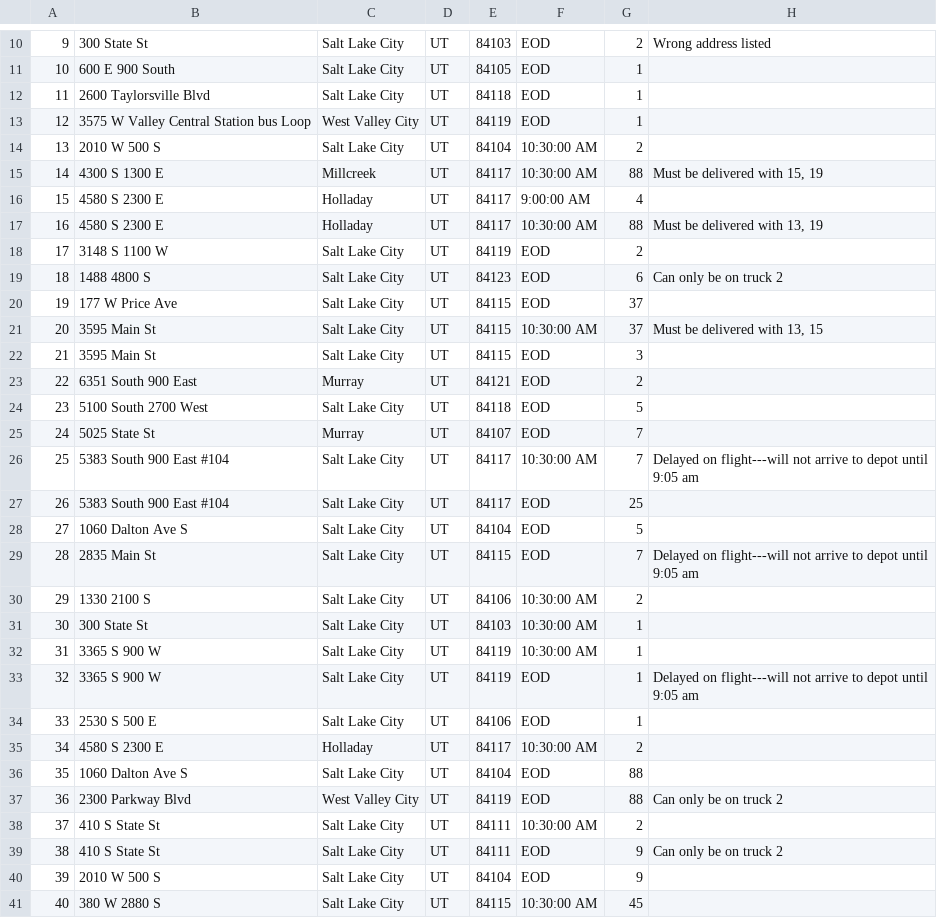
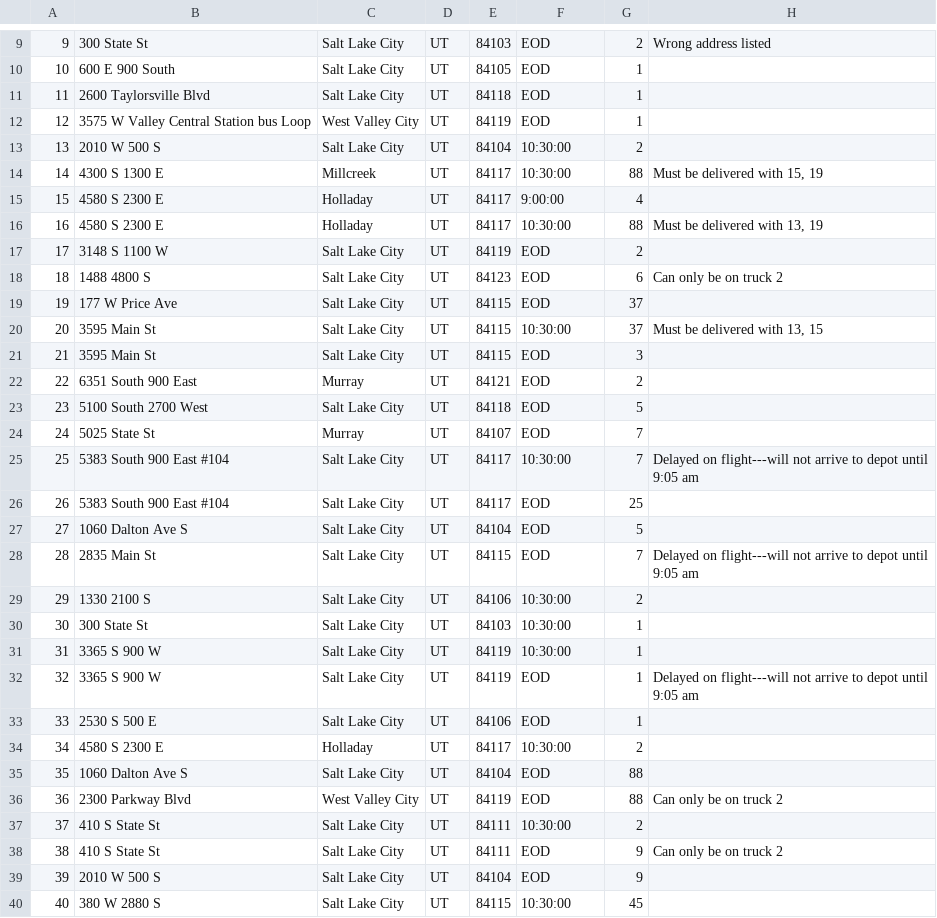
Before and after one commit to crimsonblood/C950Trucks, a CSV file: datacsv/WGUPS Package File.csv (was WGUPS Package File.csv), drawn as a sheet; only a part is shown, gaps mark what is left out; addresses are those after the commit; the diff covers the shown part only; the diff names each change by its address in the sheet, - before the commit and + after, or states it on an @@ line.

```diff
--- a/WGUPS Package File.csv
+++ b/datacsv/WGUPS Package File.csv
-F13:F14: 10:30:00 AM
+F13:F14: 10:30:00
-F15: 9:00:00 AM
+F15: 9:00:00
-F16: 10:30:00 AM
+F16: 10:30:00
-F20: 10:30:00 AM
+F20: 10:30:00
-F25: 10:30:00 AM
+F25: 10:30:00
-F29:F31: 10:30:00 AM
+F29:F31: 10:30:00
-F34: 10:30:00 AM
+F34: 10:30:00
-F37: 10:30:00 AM
+F37: 10:30:00
-F40: 10:30:00 AM
+F40: 10:30:00
```
Also changed, not shown: 8 removed rows and 2 edited cells elsewhere in this file, 8 other files.
